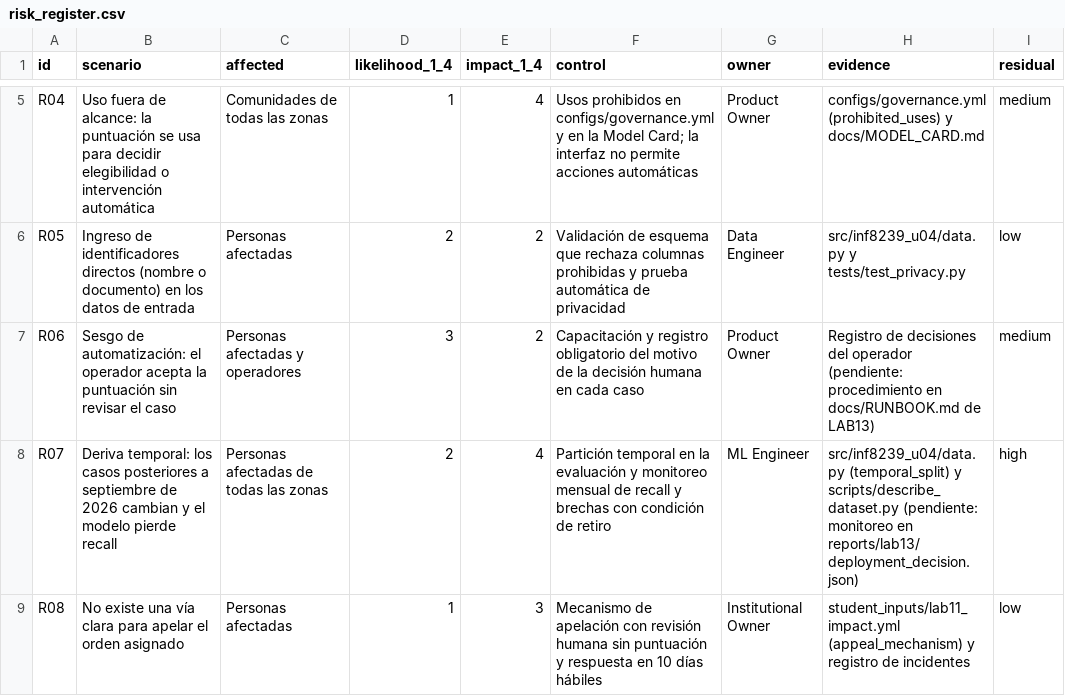
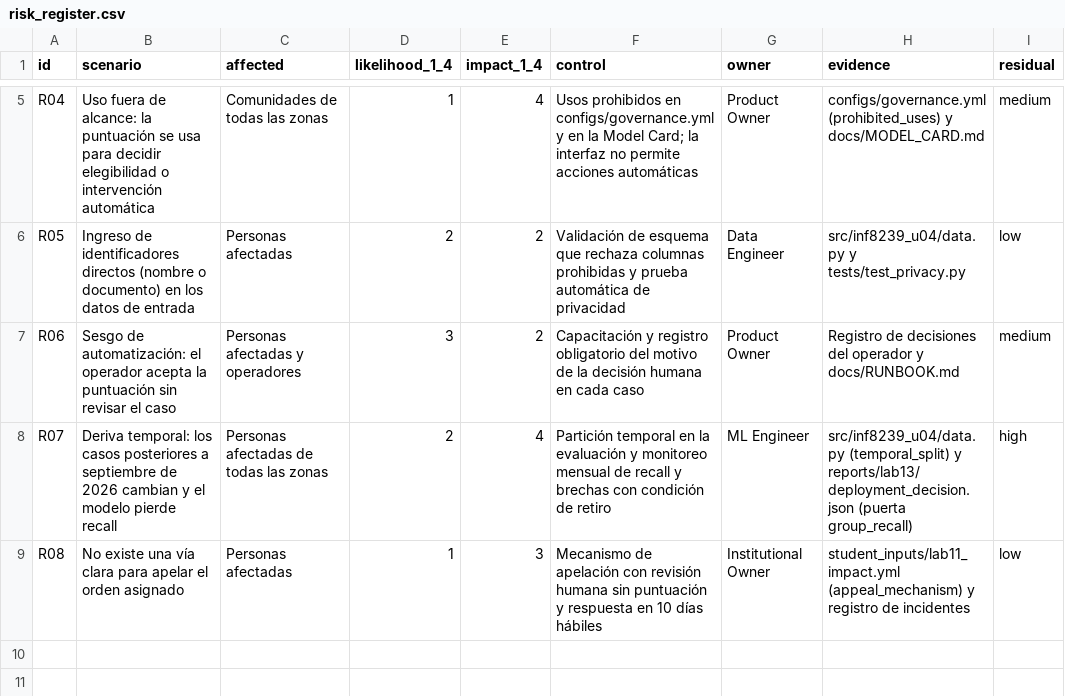
Before and after one commit to RByas/INF8239_U04_Gobernanza_DSS, a CSV file: student_inputs/risk_register.csv, drawn as a sheet; only a part is shown, gaps mark what is left out.

```diff
--- a/student_inputs/risk_register.csv
+++ b/student_inputs/risk_register.csv
@@ -6,4 +6,4 @@ R04,Uso fuera de alcance: la puntuación se usa para decidir elegibilidad o inte
 R05,Ingreso de identificadores directos (nombre o documento) en los datos de entrada,Personas afectadas,2,2,Validación de esquema que rechaza columnas prohibidas y prueba automática de privacidad,Data Engineer,src/inf8239_u04/data.py y tests/test_privacy.py,low
-R06,Sesgo de automatización: el operador acepta la puntuación sin revisar el caso,Personas afectadas y operadores,3,2,Capacitación y registro obligatorio del motivo de la decisión humana en cada caso,Product Owner,Registro de decisiones del operador (pendiente: procedimiento en docs/RUNBOOK.md de LAB13),medium
-R07,Deriva temporal: los casos posteriores a septiembre de 2026 cambian y el modelo pierde recall,Personas afectadas de todas las zonas,2,4,Partición temporal en la evaluación y monitoreo mensual de recall y brechas con condición de retiro,ML Engineer,src/inf8239_u04/data.py (temporal_split) y scripts/describe_dataset.py (pendiente: monitoreo en reports/lab13/deployment_decision.json),high
+R06,Sesgo de automatización: el operador acepta la puntuación sin revisar el caso,Personas afectadas y operadores,3,2,Capacitación y registro obligatorio del motivo de la decisión humana en cada caso,Product Owner,Registro de decisiones del operador y docs/RUNBOOK.md,medium
+R07,Deriva temporal: los casos posteriores a septiembre de 2026 cambian y el modelo pierde recall,Personas afectadas de todas las zonas,2,4,Partición temporal en la evaluación y monitoreo mensual de recall y brechas con condición de retiro,ML Engineer,src/inf8239_u04/data.py (temporal_split) y reports/lab13/deployment_decision.json (puerta group_recall),high
 R08,No existe una vía clara para apelar el orden asignado,Personas afectadas,1,3,Mecanismo de apelación con revisión humana sin puntuación y respuesta en 10 días hábiles,Institutional Owner,student_inputs/lab11_impact.yml (appeal_mechanism) y registro de incidentes,low
```
Also changed, not shown: reports/lab11/nist_rmf_map.csv, reports/lab11/risk_register_scored.csv, 33 other files.
